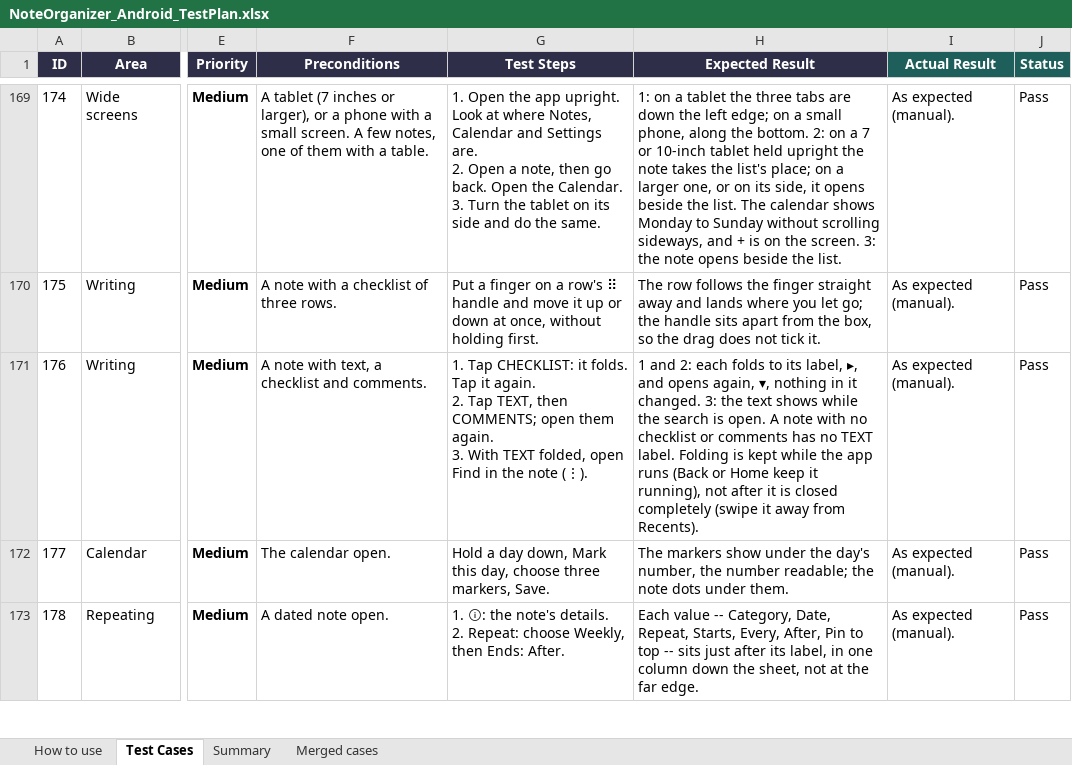
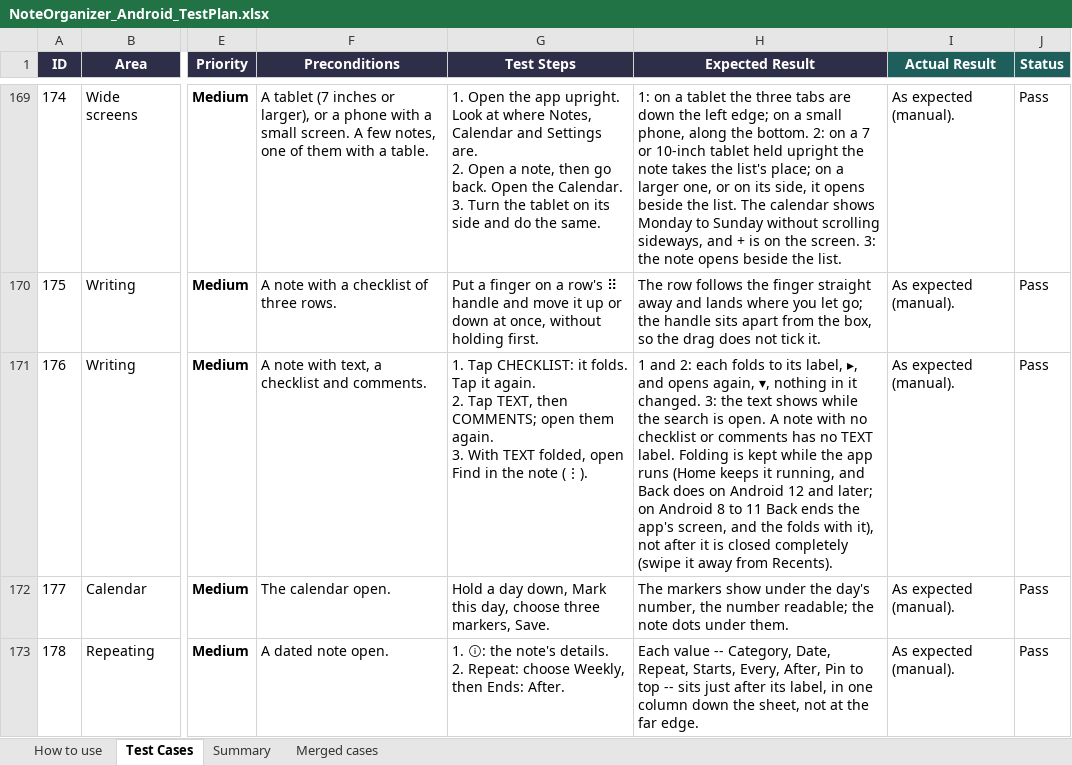
Before and after one commit to AlexandraMoldovan95/noteOrganizerForAndroid, an Excel workbook: qa/NoteOrganizer_Android_TestPlan.xlsx, sheet Test Cases, drawn as a sheet; only a part is shown, gaps mark what is left out; values as stored, in another font and other column widths than the file's, no borders; the diff covers the shown part only; the diff names each change by its address in the sheet, - before the commit and + after, or states it on an @@ line.

```diff
--- a/qa/NoteOrganizer_Android_TestPlan.xlsx (sheet Test Cases)
+++ b/qa/NoteOrganizer_Android_TestPlan.xlsx (sheet Test Cases)
-H171 (Expected Result): …app runs (Back or Home keep it running), not after…
+H171 (Expected Result): …app runs (Home keeps it running, and Back does on Android 12 and later; on Android 8 to 11 Back ends the app's screen, and the folds with it), not after…
```
Also changed, not shown: 12 edited cells elsewhere in this sheet.
